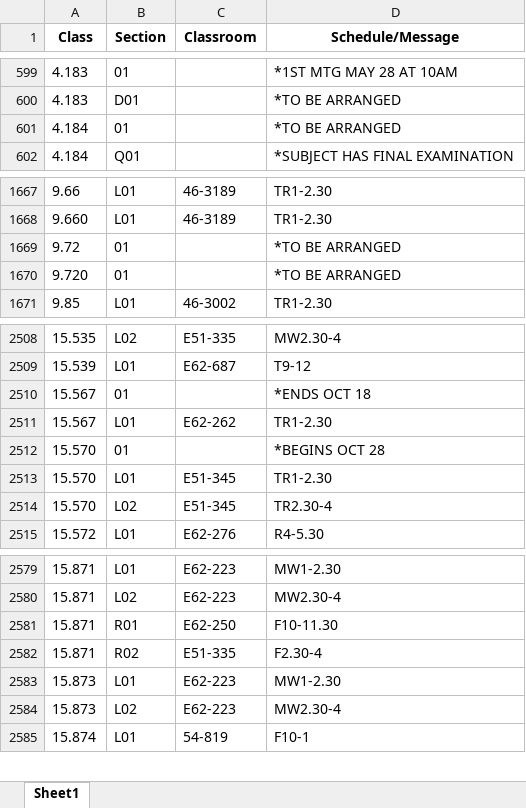
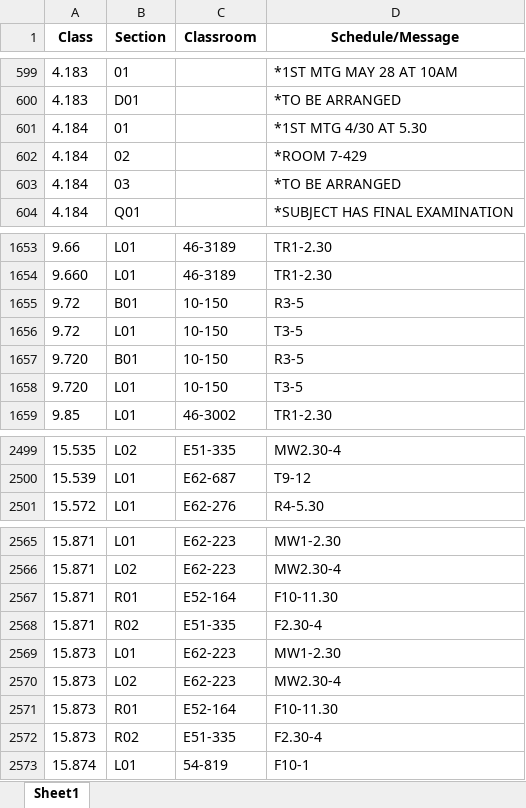
Before and after one commit to edfan/firehose, an Excel workbook: new_scripts/CSB.xlsx, sheet Sheet1, drawn as a sheet; only a part is shown, gaps mark what is left out; values as stored, in another font and other column widths than the file's, no borders; removed rows and columns are numbered as before the commit, all else as after; the diff covers the shown part only; the diff names each change by its address in the sheet, - before the commit and + after, or states it on an @@ line.

```diff
--- a/new_scripts/CSB.xlsx (sheet Sheet1)
+++ b/new_scripts/CSB.xlsx (sheet Sheet1)
-D601 (Schedule/Message): *TO BE ARRANGED
+D601 (Schedule/Message): *1ST MTG 4/30 AT 5.30
+row 602: 4.184 | 02 |  | *ROOM 7-429
+row 603: 4.184 | 03 |  | *TO BE ARRANGED
-B1655 (Section): 01
+B1655 (Section): B01
-C1655 (Classroom): (empty)
+C1655 (Classroom): 10-150
-D1655 (Schedule/Message): *TO BE ARRANGED
+D1655 (Schedule/Message): R3-5
+row 1656: 9.72 | L01 | 10-150 | T3-5
-B1657 (Section): 01
+B1657 (Section): B01
-C1657 (Classroom): (empty)
+C1657 (Classroom): 10-150
-D1657 (Schedule/Message): *TO BE ARRANGED
+D1657 (Schedule/Message): R3-5
+row 1658: 9.720 | L01 | 10-150 | T3-5
-row 2510: 15.567 | 01 |  | *ENDS OCT 18
-row 2511: 15.567 | L01 | E62-262 | TR1-2.30
-row 2512: 15.570 | 01 |  | *BEGINS OCT 28
-row 2513: 15.570 | L01 | E51-345 | TR1-2.30
-row 2514: 15.570 | L02 | E51-345 | TR2.30-4
-C2567 (Classroom): E62-250
+C2567 (Classroom): E52-164
+row 2571: 15.873 | R01 | E52-164 | F10-11.30
+row 2572: 15.873 | R02 | E51-335 | F2.30-4
```
Also changed, not shown: 10 added rows, 21 removed rows and 75 edited cells elsewhere in this sheet, 6 other files.
